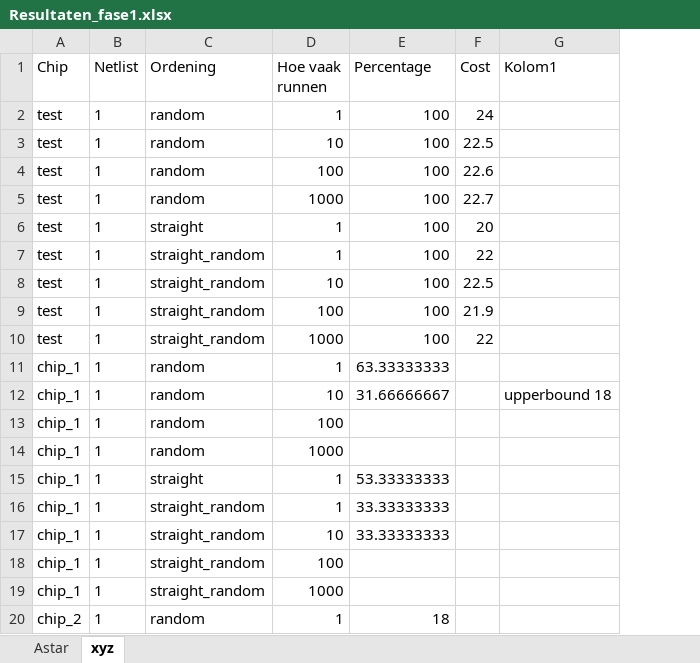
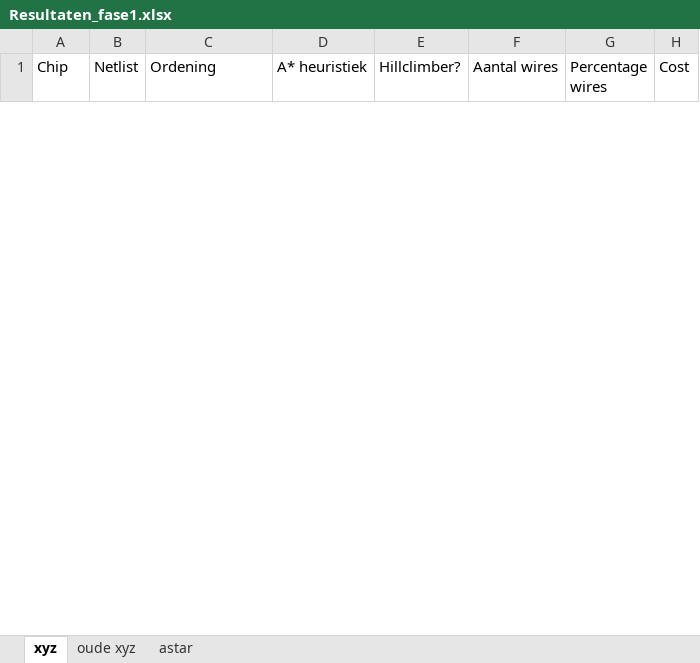
Before and after one commit to Lisageers/progtheorie1110, an Excel workbook: data/Resultaten_fase1.xlsx, sheet xyz, drawn as a sheet; only a part is shown; values as stored, in another font and other column widths than the file's, no borders; table styles not drawn; removed rows and columns are numbered as before the commit, all else as after; the diff covers the shown part only; the diff names each change by its address in the sheet, - before the commit and + after, or states it on an @@ line.

Commit message:
excel-bestand verder ingedeeld

```diff
--- a/data/Resultaten_fase1.xlsx (sheet xyz)
+++ b/data/Resultaten_fase1.xlsx (sheet xyz)
-sheet tab: Astar
+sheet tab: oude xyz
+sheet tab: astar
@@ sheet tab order changed: xyz | oude xyz | astar @@
-column D (Hoe vaak runnen), empty
-column E (Percentage), empty
+column D (A* heuristiek), empty
+column E (Hillclimber?), empty
+column F (Aantal wires), empty
+column G (Percentage wires), empty
-column G (Kolom1), empty
-row 2: test | 1 | random | 1 | 100 | 24
-row 3: test | 1 | random | 10 | 100 | 22.5
-row 4: test | 1 | random | 100 | 100 | 22.6
-row 5: test | 1 | random | 1000 | 100 | 22.7
-row 6: test | 1 | straight | 1 | 100 | 20
-row 7: test | 1 | straight_random | 1 | 100 | 22
-row 8: test | 1 | straight_random | 10 | 100 | 22.5
-row 9: test | 1 | straight_random | 100 | 100 | 21.9
-row 10: test | 1 | straight_random | 1000 | 100 | 22
-row 11: chip_1 | 1 | random | 1 | 63.33333333
-row 12: chip_1 | 1 | random | 10 | 31.66666667 |  | upperbound 18
-row 13: chip_1 | 1 | random | 100
-row 14: chip_1 | 1 | random | 1000
-row 15: chip_1 | 1 | straight | 1 | 53.33333333
-row 16: chip_1 | 1 | straight_random | 1 | 33.33333333
-row 17: chip_1 | 1 | straight_random | 10 | 33.33333333
-row 18: chip_1 | 1 | straight_random | 100
-row 19: chip_1 | 1 | straight_random | 1000
-row 20: chip_2 | 1 | random | 1 | 18
```
Also changed, not shown: 42 added rows and 8 removed rows elsewhere in this sheet, sheet oude xyz, 1 other file.
